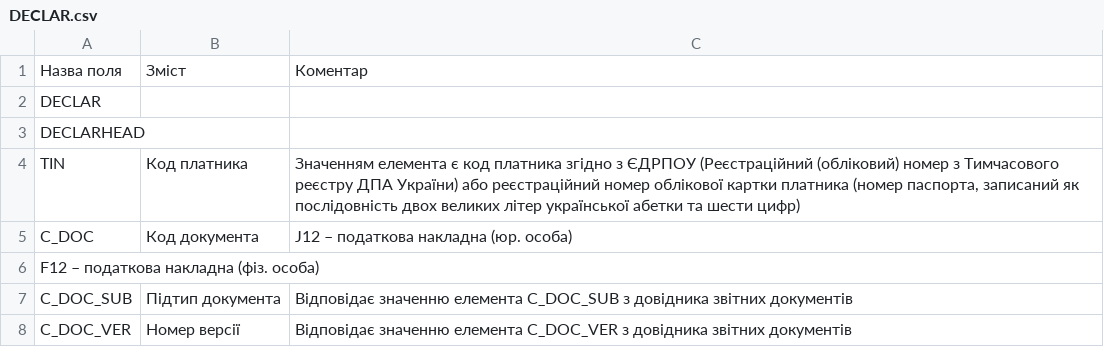
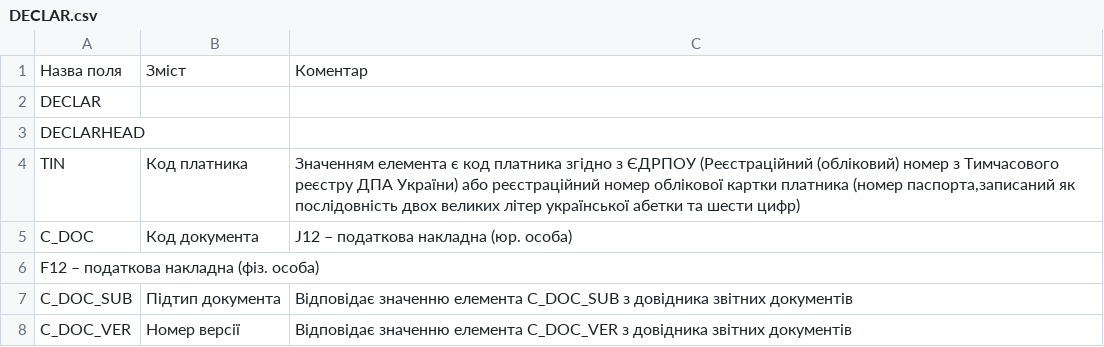
Before and after one commit to EDI-N/Docs, a CSV file: docs/source/XML/files/DECLAR.csv, drawn as a sheet; only a part is shown; the diff covers the shown part only.

Commit message:
Add files via upload

```diff
--- a/docs/source/XML/files/DECLAR.csv
+++ b/docs/source/XML/files/DECLAR.csv
@@ -4 +4 @@ DECLARHEAD, , ,
-TIN,Код платника,"Значенням елемента є код платника згідно з ЄДРПОУ (Реєстраційний (обліковий) номер з Тимчасового реєстру ДПА України) або реєстраційний номер облікової картки платника (номер паспорта, записаний як послідовність двох великих літер української абетки та шести цифр)",
+TIN,Код платника,"Значенням елемента є код платника згідно з ЄДРПОУ (Реєстраційний (обліковий) номер з Тимчасового реєстру ДПА України) або реєстраційний номер облікової картки платника (номер паспорта,записаний як послідовність двох великих літер української абетки та шести цифр)"
```
Also changed, not shown: 5 added rows, 5 removed rows and 11 edited cells elsewhere in this file.
